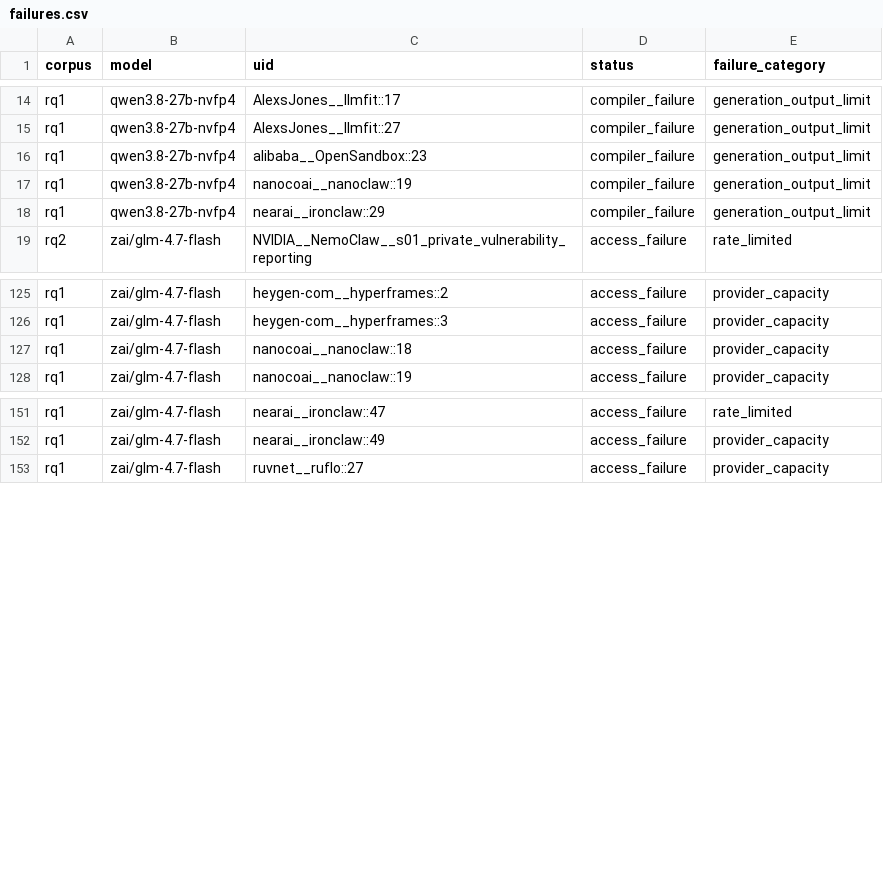
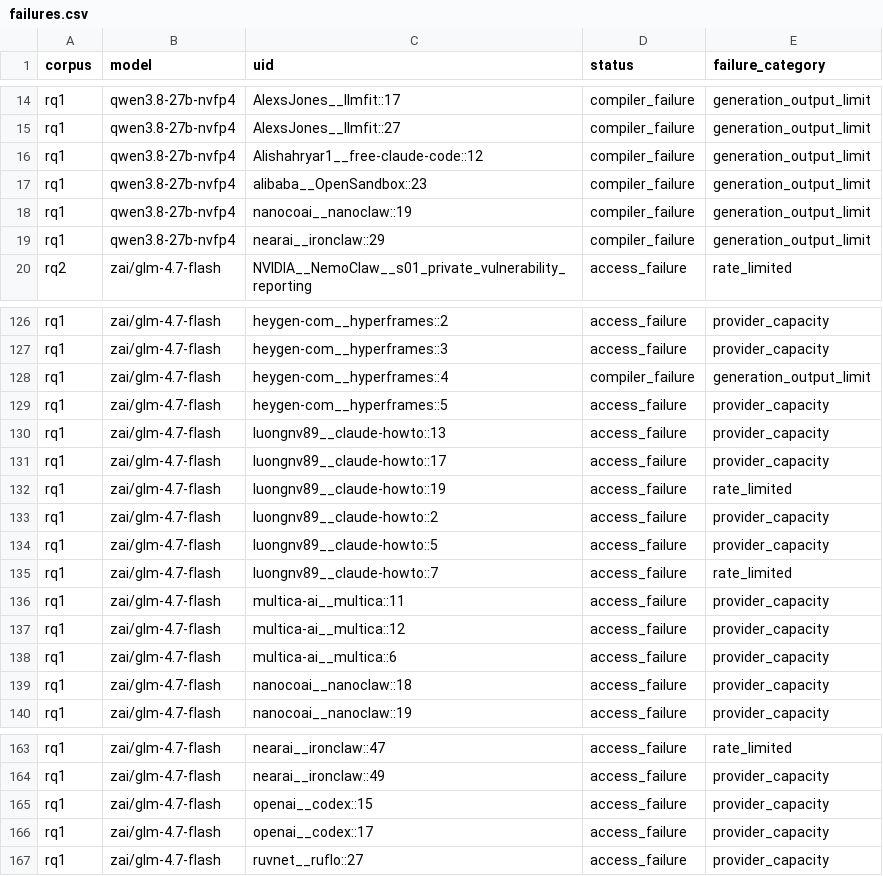
Before and after one commit to eunomia-bpf/ActPlane, a CSV file: docs/empirical-study/translation-models/failures.csv, drawn as a sheet; only a part is shown, gaps mark what is left out; the diff names each change by its address in the sheet, - before the commit and + after, or states it on an @@ line.

```diff
--- a/docs/empirical-study/translation-models/failures.csv
+++ b/docs/empirical-study/translation-models/failures.csv
+row 16: rq1 | qwen3.8-27b-nvfp4 | Alishahryar1__free-claude-code::12 | compiler_failure | generation_output_limit
+row 128: rq1 | zai/glm-4.7-flash | heygen-com__hyperframes::4 | compiler_failure | generation_output_limit
+row 129: rq1 | zai/glm-4.7-flash | heygen-com__hyperframes::5 | access_failure | provider_capacity
+row 130: rq1 | zai/glm-4.7-flash | luongnv89__claude-howto::13 | access_failure | provider_capacity
+row 131: rq1 | zai/glm-4.7-flash | luongnv89__claude-howto::17 | access_failure | provider_capacity
+row 132: rq1 | zai/glm-4.7-flash | luongnv89__claude-howto::19 | access_failure | rate_limited
+row 133: rq1 | zai/glm-4.7-flash | luongnv89__claude-howto::2 | access_failure | provider_capacity
+row 134: rq1 | zai/glm-4.7-flash | luongnv89__claude-howto::5 | access_failure | provider_capacity
+row 135: rq1 | zai/glm-4.7-flash | luongnv89__claude-howto::7 | access_failure | rate_limited
+row 136: rq1 | zai/glm-4.7-flash | multica-ai__multica::11 | access_failure | provider_capacity
+row 137: rq1 | zai/glm-4.7-flash | multica-ai__multica::12 | access_failure | provider_capacity
+row 138: rq1 | zai/glm-4.7-flash | multica-ai__multica::6 | access_failure | provider_capacity
+row 165: rq1 | zai/glm-4.7-flash | openai__codex::15 | access_failure | provider_capacity
+row 166: rq1 | zai/glm-4.7-flash | openai__codex::17 | access_failure | provider_capacity
```
Also changed, not shown: docs/empirical-study/translation-models/translations-rq1-gpt-6-astra.csv, docs/empirical-study/translation-models/translations-rq1-qwen3.8-27b-nvfp4.csv, 10 other files.
